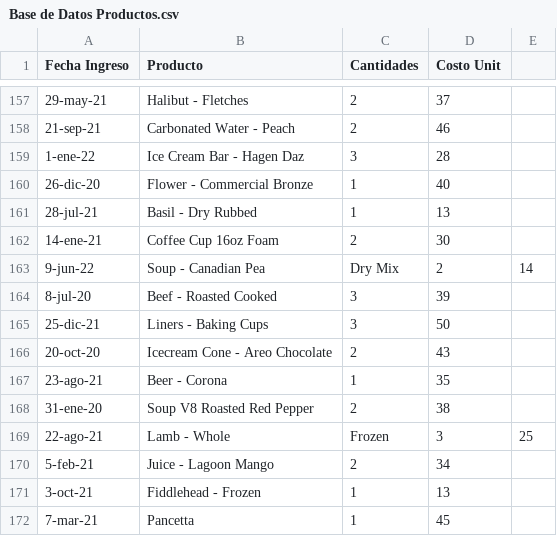
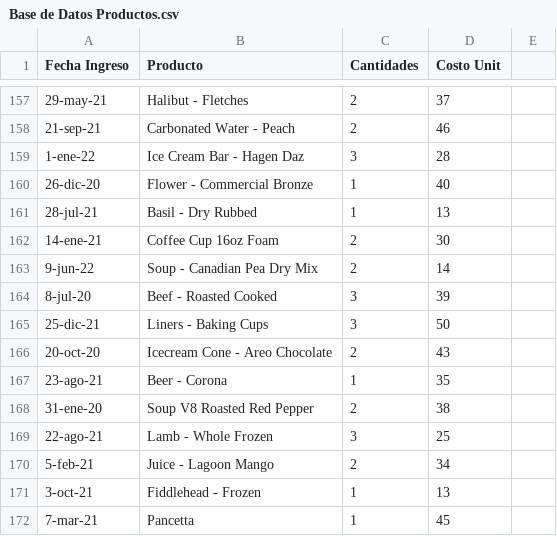
Before and after one commit to JohaOrtiz99/Power-Bi, a CSV file: Base de Datos Productos.csv, drawn as a sheet; only a part is shown, gaps mark what is left out; removed rows and columns are numbered as before the commit, all else as after; the diff names each change by its address in the sheet, - before the commit and + after, or states it on an @@ line.

Commit message:
Update Base de Datos Productos.csv

```diff
--- a/Base de Datos Productos.csv
+++ b/Base de Datos Productos.csv
-row 163: 9-jun-22 | Soup - Canadian Pea | Dry Mix | 2 | 14
+row 163: 9-jun-22 | Soup - Canadian Pea Dry Mix | 2 | 14
-row 169: 22-ago-21 | Lamb - Whole | Frozen | 3 | 25
+row 169: 22-ago-21 | Lamb - Whole Frozen | 3 | 25
```
